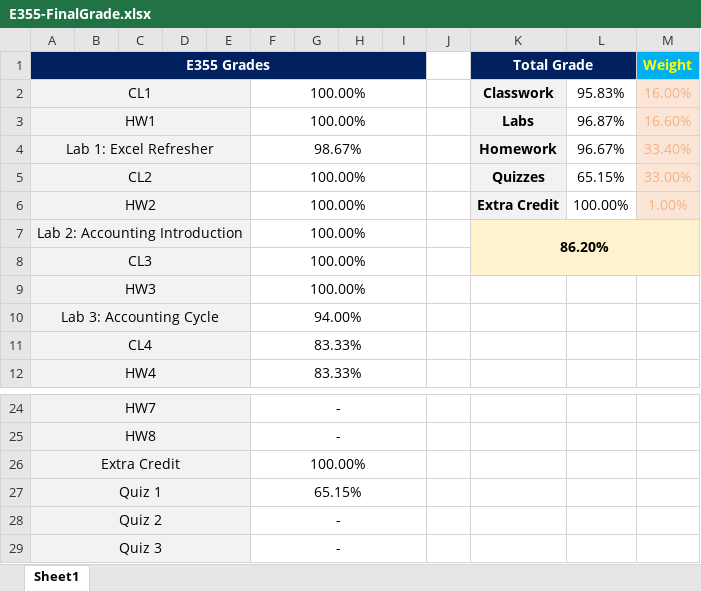
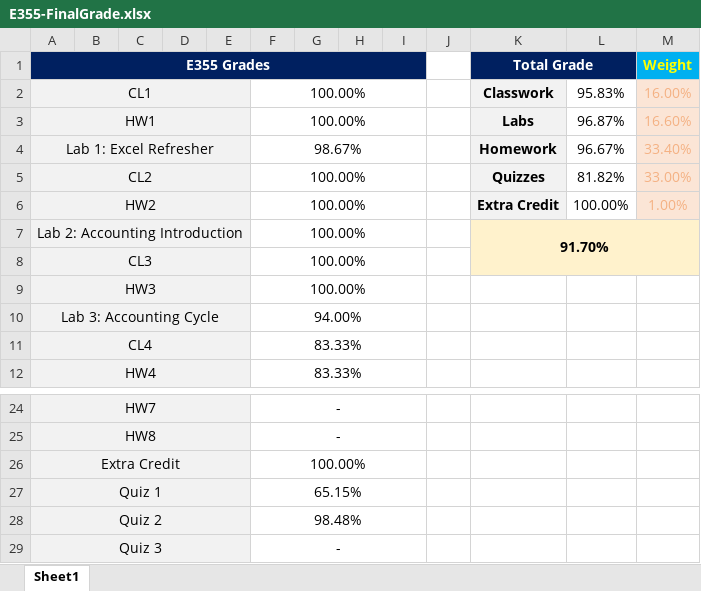
Before and after one commit to cupokoffi8/Stevens, an Excel workbook: Stevens_Spring_2022/E-355-D/Grade/E355-FinalGrade.xlsx, sheet Sheet1, drawn as a sheet; only a part is shown, gaps mark what is left out; values as stored, in another font and other column widths than the file's, no borders; the diff names each change by its address in the sheet, - before the commit and + after, or states it on an @@ line.

Commit message:
E355 Grade ^

```diff
--- a/Stevens_Spring_2022/E-355-D/Grade/E355-FinalGrade.xlsx (sheet Sheet1)
+++ b/Stevens_Spring_2022/E-355-D/Grade/E355-FinalGrade.xlsx (sheet Sheet1)
-L5: 65.15%
+L5: 81.82%
-K7 (Total Grade): 86.20%
+K7 (Total Grade): 91.70%
-F28: -
+F28: 98.48%
```
Also changed, not shown: 3 other files.
